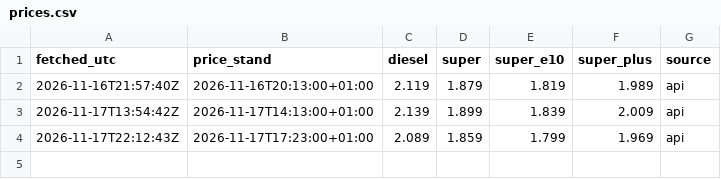
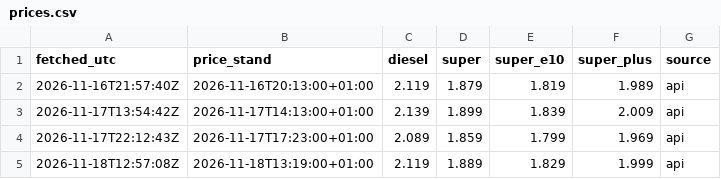
Before and after one commit to guerlertaha/tankagent, a CSV file: data/prices.csv, drawn as a sheet.

```diff
--- a/data/prices.csv
+++ b/data/prices.csv
@@ -4 +4,2 @@ fetched_utc,price_stand,diesel,super,super_e10,super_plus,source
 2026-11-17T22:12:43Z,2026-11-17T17:23:00+01:00,2.089,1.859,1.799,1.969,api
+2026-11-18T12:57:08Z,2026-11-18T13:19:00+01:00,2.119,1.889,1.829,1.999,api
```
